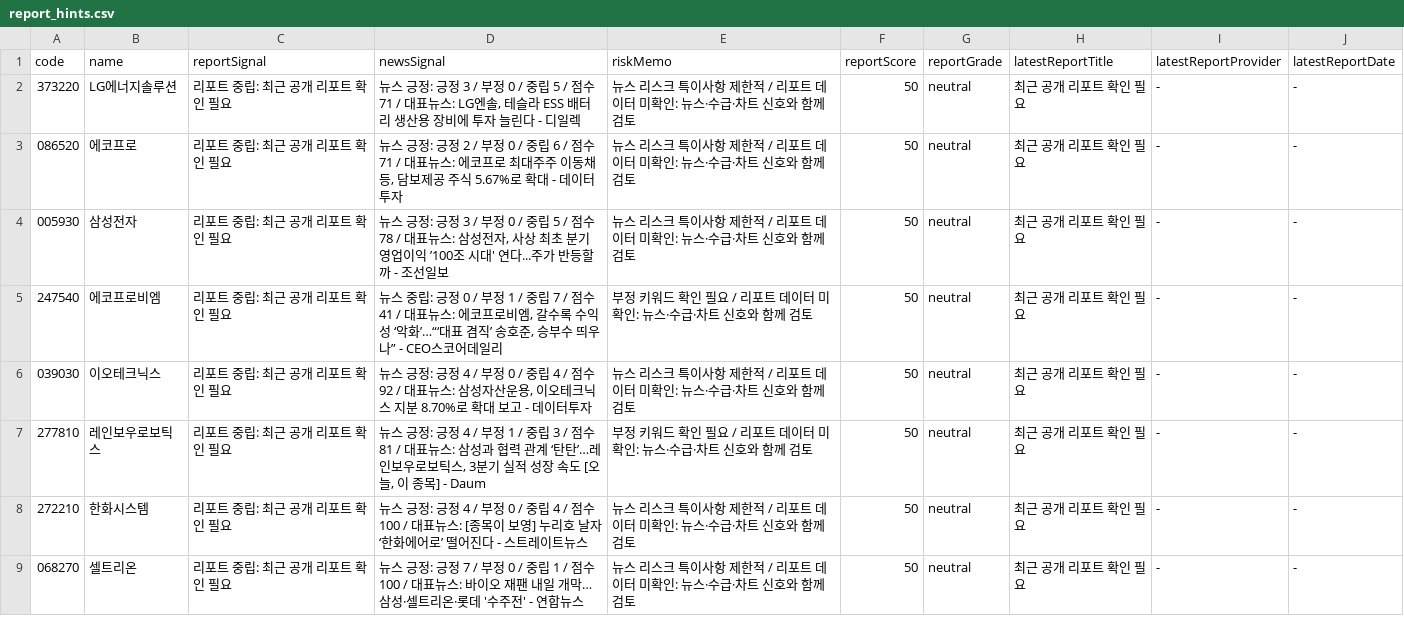
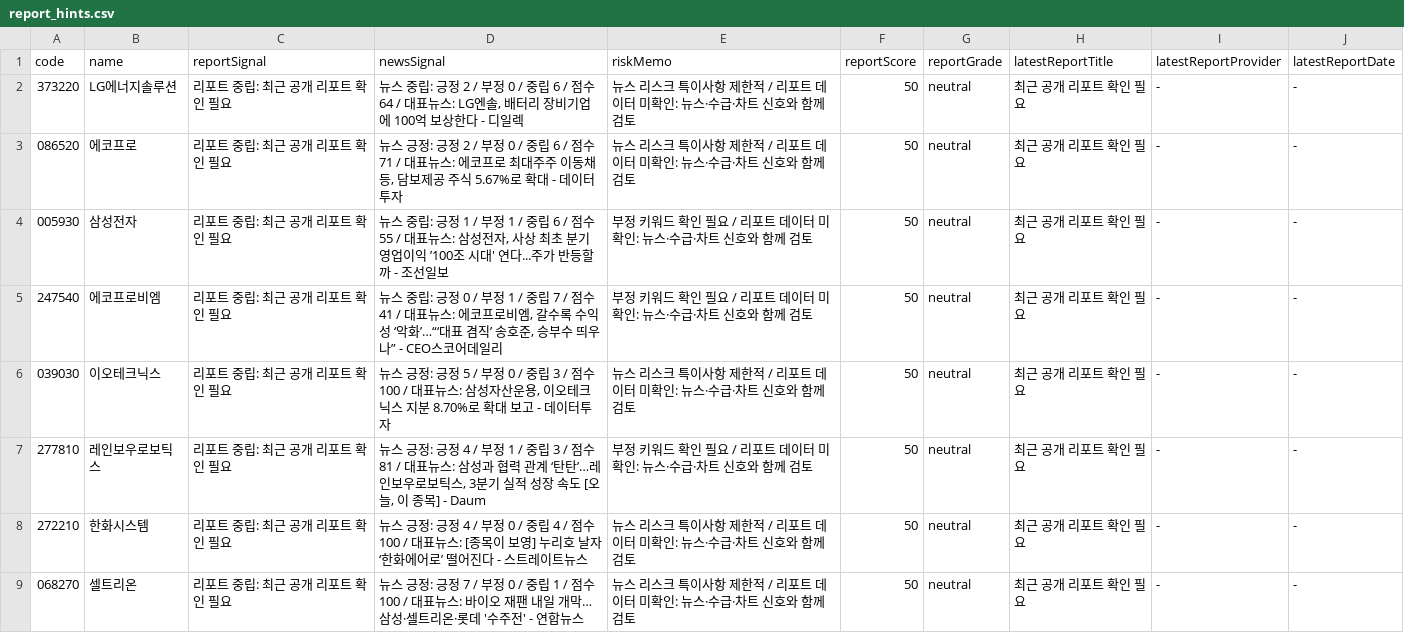
Before and after one commit to babbu28238/investment-json-data, a CSV file: report_hints.csv, drawn as a sheet; only a part is shown; the diff covers the shown part only.

```diff
--- a/report_hints.csv
+++ b/report_hints.csv
@@ -1,7 +1,7 @@
 code,name,reportSignal,newsSignal,riskMemo,reportScore,reportGrade,latestReportTitle,latestReportProvider,latestReportDate
-373220,LG에너지솔루션,리포트 중립: 최근 공개 리포트 확인 필요,"뉴스 긍정: 긍정 3 / 부정 0 / 중립 5 / 점수 71 / 대표뉴스: LG엔솔, 테슬라 ESS 배터리 생산용 장비에 투자 늘린다 - 디일렉",뉴스 리스크 특이사항 제한적 / 리포트 데이터 미확인: 뉴스·수급·차트 신호와 함께 검토,50,neutral,최근 공개 리포트 확인 필요,-,-
+373220,LG에너지솔루션,리포트 중립: 최근 공개 리포트 확인 필요,"뉴스 중립: 긍정 2 / 부정 0 / 중립 6 / 점수 64 / 대표뉴스: LG엔솔, 배터리 장비기업에 100억 보상한다 - 디일렉",뉴스 리스크 특이사항 제한적 / 리포트 데이터 미확인: 뉴스·수급·차트 신호와 함께 검토,50,neutral,최근 공개 리포트 확인 필요,-,-
 086520,에코프로,리포트 중립: 최근 공개 리포트 확인 필요,"뉴스 긍정: 긍정 2 / 부정 0 / 중립 6 / 점수 71 / 대표뉴스: 에코프로 최대주주 이동채 등, 담보제공 주식 5.67%로 확대 - 데이터투자",뉴스 리스크 특이사항 제한적 / 리포트 데이터 미확인: 뉴스·수급·차트 신호와 함께 검토,50,neutral,최근 공개 리포트 확인 필요,-,-
-005930,삼성전자,리포트 중립: 최근 공개 리포트 확인 필요,"뉴스 긍정: 긍정 3 / 부정 0 / 중립 5 / 점수 78 / 대표뉴스: 삼성전자, 사상 최초 분기 영업이익 ’100조 시대' 연다...주가 반등할까 - 조선일보",뉴스 리스크 특이사항 제한적 / 리포트 데이터 미확인: 뉴스·수급·차트 신호와 함께 검토,50,neutral,최근 공개 리포트 확인 필요,-,-
+005930,삼성전자,리포트 중립: 최근 공개 리포트 확인 필요,"뉴스 중립: 긍정 1 / 부정 1 / 중립 6 / 점수 55 / 대표뉴스: 삼성전자, 사상 최초 분기 영업이익 ’100조 시대' 연다...주가 반등할까 - 조선일보",부정 키워드 확인 필요 / 리포트 데이터 미확인: 뉴스·수급·차트 신호와 함께 검토,50,neutral,최근 공개 리포트 확인 필요,-,-
 247540,에코프로비엠,리포트 중립: 최근 공개 리포트 확인 필요,"뉴스 중립: 긍정 0 / 부정 1 / 중립 7 / 점수 41 / 대표뉴스: 에코프로비엠, 갈수록 수익성 ‘악화’…“‘대표 겸직’ 송호준, 승부수 띄우나” - CEO스코어데일리",부정 키워드 확인 필요 / 리포트 데이터 미확인: 뉴스·수급·차트 신호와 함께 검토,50,neutral,최근 공개 리포트 확인 필요,-,-
-039030,이오테크닉스,리포트 중립: 최근 공개 리포트 확인 필요,"뉴스 긍정: 긍정 4 / 부정 0 / 중립 4 / 점수 92 / 대표뉴스: 삼성자산운용, 이오테크닉스 지분 8.70%로 확대 보고 - 데이터투자",뉴스 리스크 특이사항 제한적 / 리포트 데이터 미확인: 뉴스·수급·차트 신호와 함께 검토,50,neutral,최근 공개 리포트 확인 필요,-,-
+039030,이오테크닉스,리포트 중립: 최근 공개 리포트 확인 필요,"뉴스 긍정: 긍정 5 / 부정 0 / 중립 3 / 점수 100 / 대표뉴스: 삼성자산운용, 이오테크닉스 지분 8.70%로 확대 보고 - 데이터투자",뉴스 리스크 특이사항 제한적 / 리포트 데이터 미확인: 뉴스·수급·차트 신호와 함께 검토,50,neutral,최근 공개 리포트 확인 필요,-,-
 277810,레인보우로보틱스,리포트 중립: 최근 공개 리포트 확인 필요,"뉴스 긍정: 긍정 4 / 부정 1 / 중립 3 / 점수 81 / 대표뉴스: 삼성과 협력 관계 ‘탄탄’…레인보우로보틱스, 3분기 실적 성장 속도 [오늘, 이 종목] - Daum",부정 키워드 확인 필요 / 리포트 데이터 미확인: 뉴스·수급·차트 신호와 함께 검토,50,neutral,최근 공개 리포트 확인 필요,-,-
```
Also changed, not shown: 10 edited cells elsewhere in this file, 28 other files.
